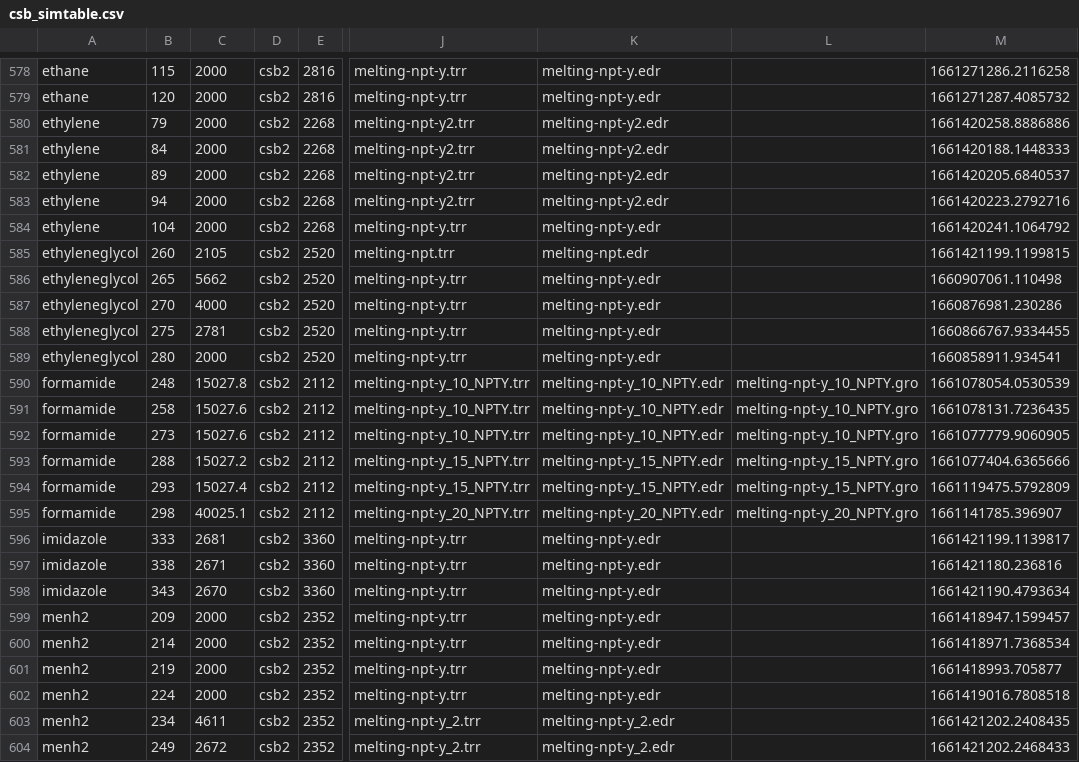
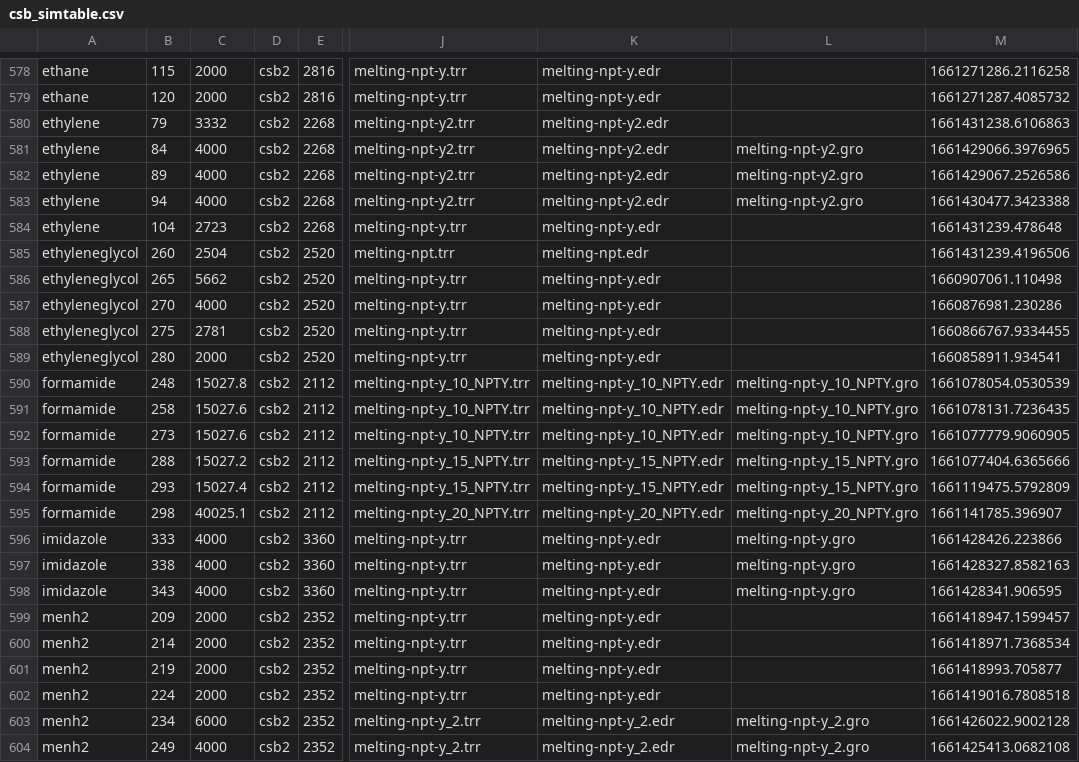
Before and after one commit to dspoel/MDBenchmark, a CSV file: csb_simtable.csv, drawn as a sheet; only a part is shown, gaps mark what is left out; the diff covers the shown part only; the diff names each change by its address in the sheet, - before the commit and + after, or states it on an @@ line.

```diff
--- a/csb_simtable.csv
+++ b/csb_simtable.csv
-C580: 2000
+C580: 3332
-M580: 1661420258.8886886
+M580: 1661431238.6106863
-C581:C583: 2000
+C581:C583: 4000
-L581:L583: (empty)
+L581:L583: melting-npt-y2.gro
-M581: 1661420188.1448333
+M581: 1661429066.3976965
-M582: 1661420205.6840537
+M582: 1661429067.2526586
-M583: 1661420223.2792716
+M583: 1661430477.3423388
-C584: 2000
+C584: 2723
-M584: 1661420241.1064792
+M584: 1661431239.478648
-C585: 2105
+C585: 2504
-M585: 1661421199.1199815
+M585: 1661431239.4196506
-C596: 2681
+C596: 4000
-L596:L598: (empty)
+L596:L598: melting-npt-y.gro
-M596: 1661421199.1139817
+M596: 1661428426.223866
-C597: 2671
+C597: 4000
-M597: 1661421180.236816
+M597: 1661428327.8582163
-C598: 2670
+C598: 4000
-M598: 1661421190.4793634
+M598: 1661428341.906595
-C603: 4611
+C603: 6000
-L603:L604: (empty)
+L603:L604: melting-npt-y_2.gro
-M603: 1661421202.2408435
+M603: 1661426022.9002128
-C604: 2672
+C604: 4000
-M604: 1661421202.2468433
+M604: 1661425413.0682108
```
Also changed, not shown: 10 edited cells elsewhere in this file, 10 other files.
